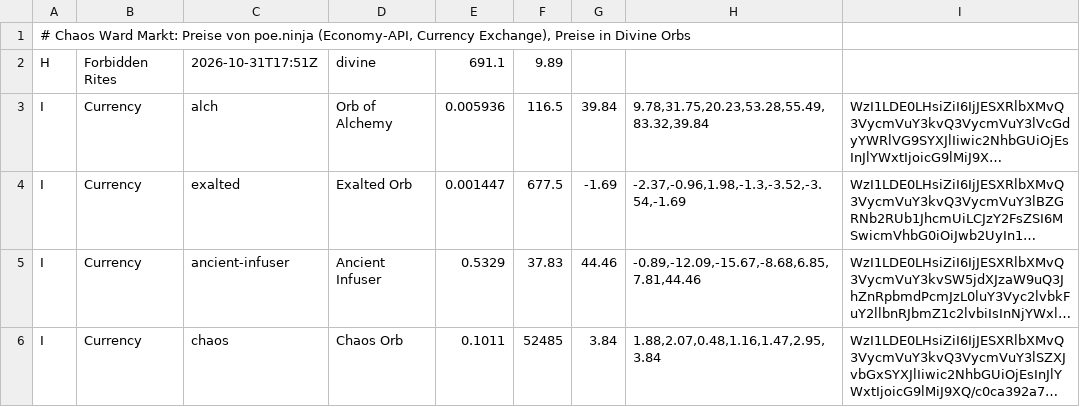
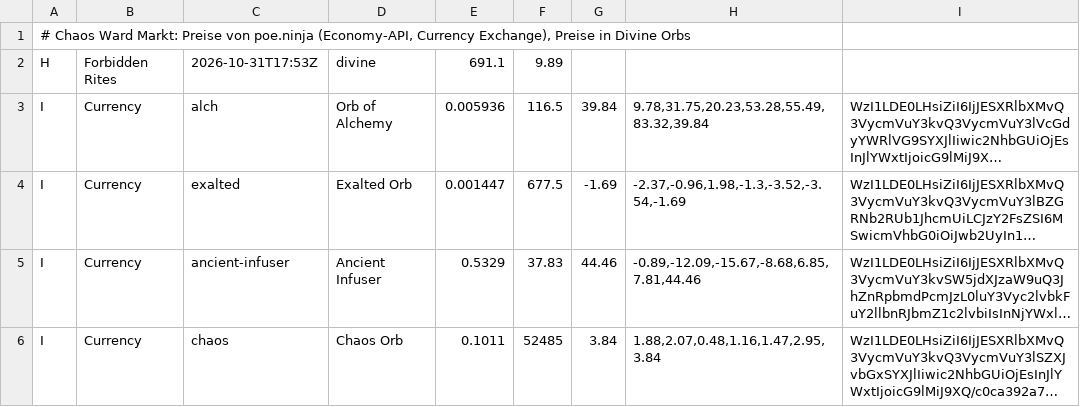
Before and after one commit to moemor/chaos-ward, a TSV file: data/market/forbidden-rites.tsv, drawn as a sheet; only a part is shown; long unchanged cells end in …; the diff names each change by its address in the sheet, - before the commit and + after, or states it on an @@ line.

```diff
--- a/data/market/forbidden-rites.tsv
+++ b/data/market/forbidden-rites.tsv
-C2: 2026-10-31T17:51Z
+C2: 2026-10-31T17:53Z
```
Also changed, not shown: data/market/index.tsv, data/market/runes-of-aldur.tsv, 1 other file.
